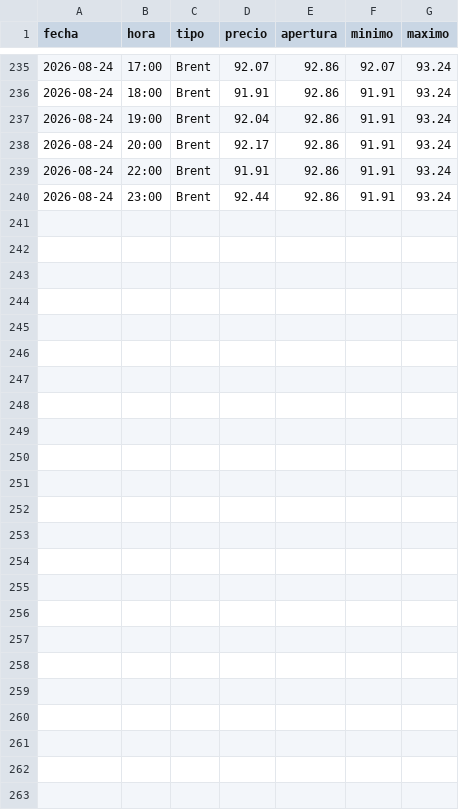
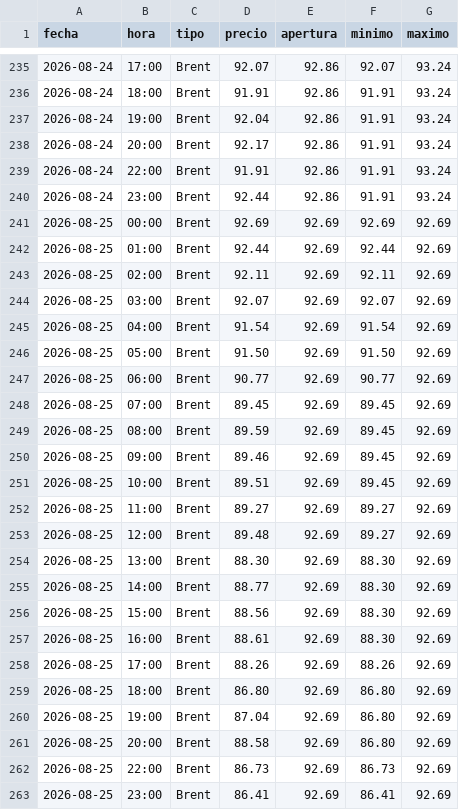
Before and after one commit to angelop47/scrapers-uy, a CSV file: petroleo/08-2026.csv, drawn as a sheet; only a part is shown, gaps mark what is left out; the diff names each change by its address in the sheet, - before the commit and + after, or states it on an @@ line.

```diff
--- a/petroleo/08-2026.csv
+++ b/petroleo/08-2026.csv
+row 241: 2026-08-25 | 00:00 | Brent | 92.69 | 92.69 | 92.69 | 92.69
+row 242: 2026-08-25 | 01:00 | Brent | 92.44 | 92.69 | 92.44 | 92.69
+row 243: 2026-08-25 | 02:00 | Brent | 92.11 | 92.69 | 92.11 | 92.69
+row 244: 2026-08-25 | 03:00 | Brent | 92.07 | 92.69 | 92.07 | 92.69
+row 245: 2026-08-25 | 04:00 | Brent | 91.54 | 92.69 | 91.54 | 92.69
+row 246: 2026-08-25 | 05:00 | Brent | 91.50 | 92.69 | 91.50 | 92.69
+row 247: 2026-08-25 | 06:00 | Brent | 90.77 | 92.69 | 90.77 | 92.69
+row 248: 2026-08-25 | 07:00 | Brent | 89.45 | 92.69 | 89.45 | 92.69
+row 249: 2026-08-25 | 08:00 | Brent | 89.59 | 92.69 | 89.45 | 92.69
+row 250: 2026-08-25 | 09:00 | Brent | 89.46 | 92.69 | 89.45 | 92.69
+row 251: 2026-08-25 | 10:00 | Brent | 89.51 | 92.69 | 89.45 | 92.69
+row 252: 2026-08-25 | 11:00 | Brent | 89.27 | 92.69 | 89.27 | 92.69
+row 253: 2026-08-25 | 12:00 | Brent | 89.48 | 92.69 | 89.27 | 92.69
+row 254: 2026-08-25 | 13:00 | Brent | 88.30 | 92.69 | 88.30 | 92.69
+row 255: 2026-08-25 | 14:00 | Brent | 88.77 | 92.69 | 88.30 | 92.69
+row 256: 2026-08-25 | 15:00 | Brent | 88.56 | 92.69 | 88.30 | 92.69
+row 257: 2026-08-25 | 16:00 | Brent | 88.61 | 92.69 | 88.30 | 92.69
+row 258: 2026-08-25 | 17:00 | Brent | 88.26 | 92.69 | 88.26 | 92.69
+row 259: 2026-08-25 | 18:00 | Brent | 86.80 | 92.69 | 86.80 | 92.69
+row 260: 2026-08-25 | 19:00 | Brent | 87.04 | 92.69 | 86.80 | 92.69
+row 261: 2026-08-25 | 20:00 | Brent | 88.58 | 92.69 | 86.80 | 92.69
+row 262: 2026-08-25 | 22:00 | Brent | 86.73 | 92.69 | 86.73 | 92.69
+row 263: 2026-08-25 | 23:00 | Brent | 86.41 | 92.69 | 86.41 | 92.69
```
Also changed, not shown: dollar/08-2026.csv, 3 other files.
